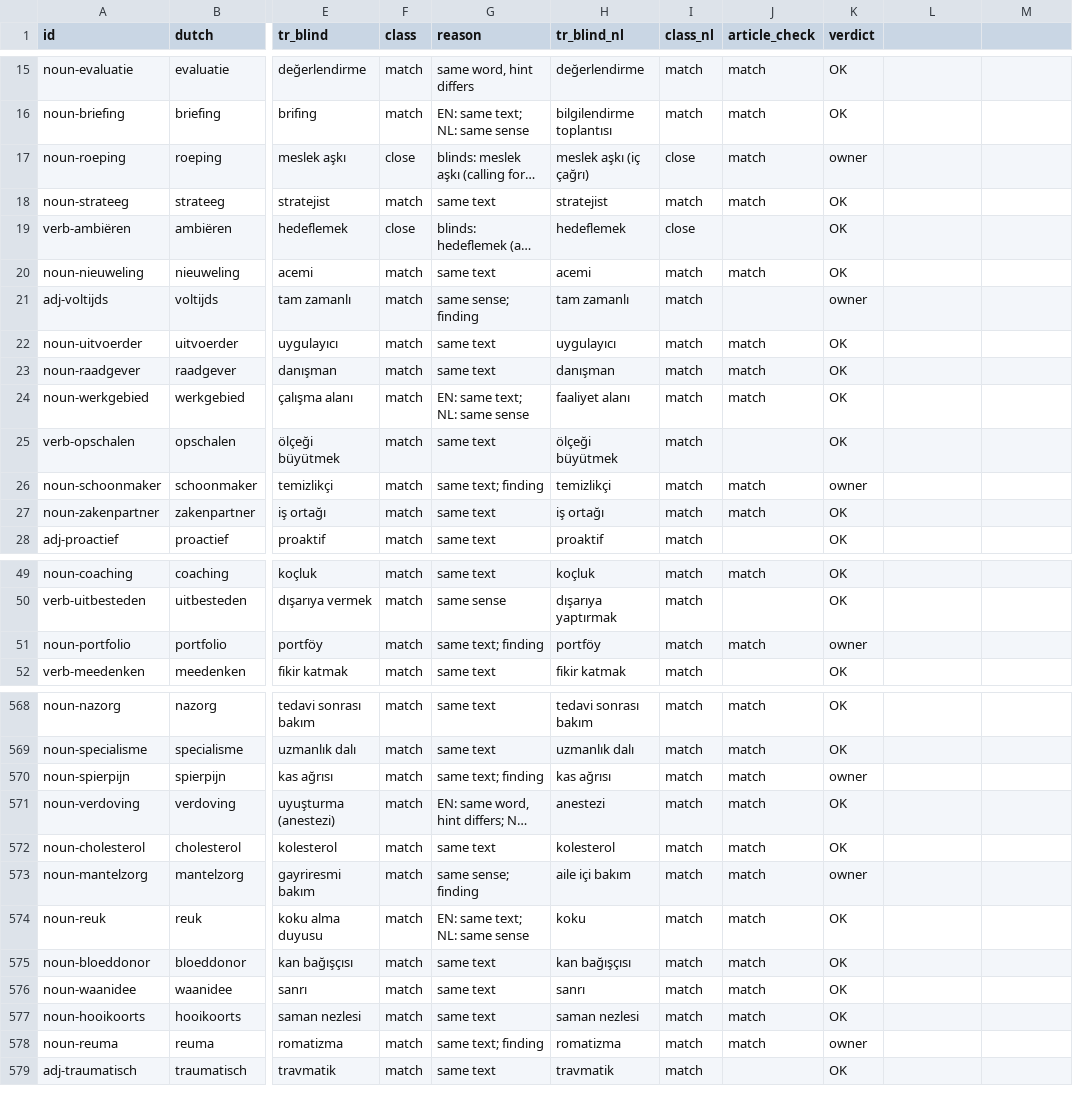
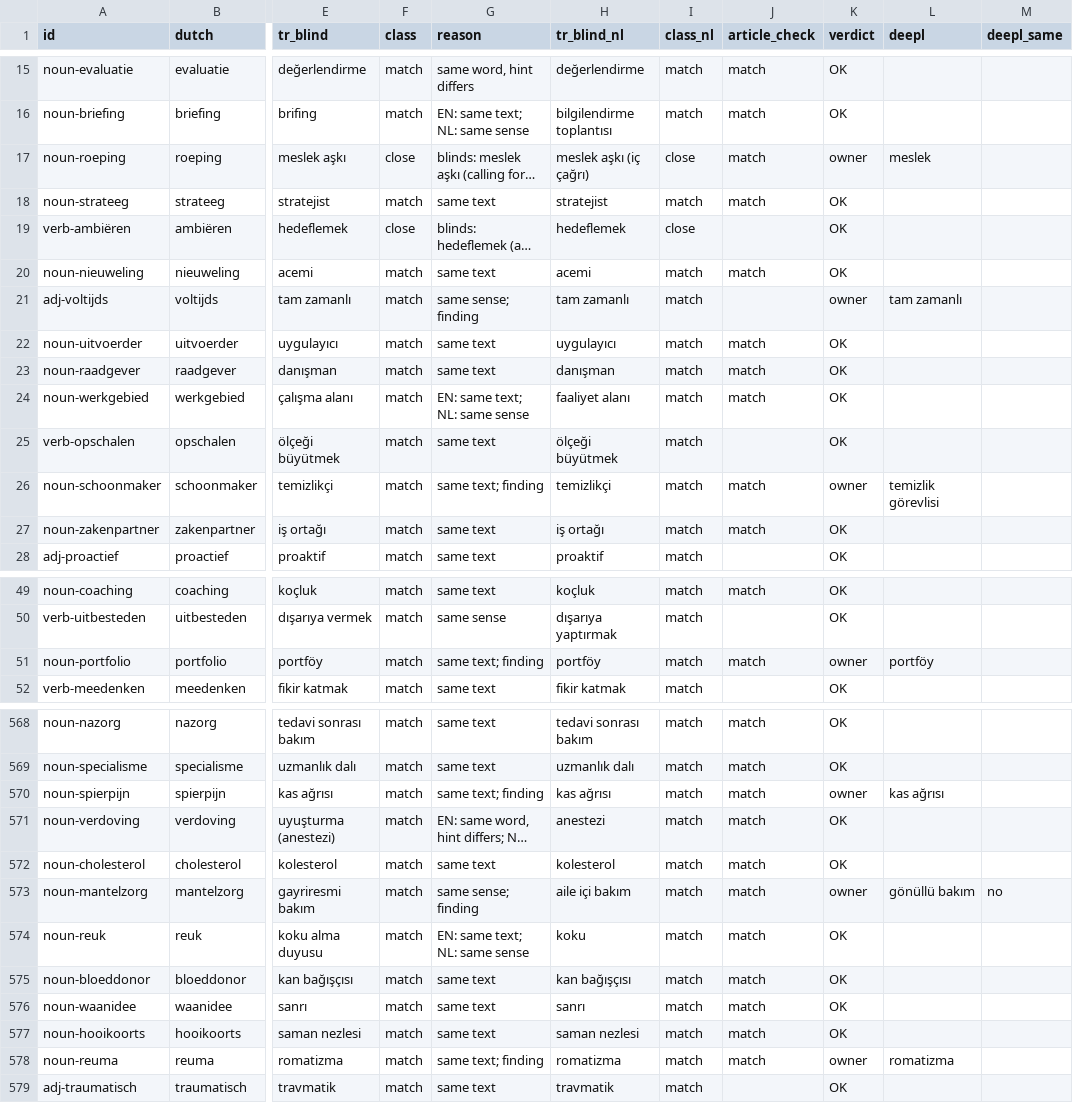
Before and after one commit to bltbllky/linguagrid-content, a CSV file: review/roundtrip-b2/result.csv, drawn as a sheet; only a part is shown, gaps mark what is left out; long unchanged cells end in …; the diff covers the shown part only; the diff names each change by its address in the sheet, - before the commit and + after, or states it on an @@ line.

```diff
--- a/review/roundtrip-b2/result.csv
+++ b/review/roundtrip-b2/result.csv
-L1: (empty)
+L1: deepl
-M1: (empty)
+M1: deepl_same
-L17 (deepl): (empty)
+L17 (deepl): meslek
-L21 (deepl): (empty)
+L21 (deepl): tam zamanlı
-L26 (deepl): (empty)
+L26 (deepl): temizlik görevlisi
-L51 (deepl): (empty)
+L51 (deepl): portföy
-L570 (deepl): (empty)
+L570 (deepl): kas ağrısı
-L573 (deepl): (empty)
+L573 (deepl): gönüllü bakım
-M573 (deepl_same): (empty)
+M573 (deepl_same): no
-L578 (deepl): (empty)
+L578 (deepl): romatizma
```
Also changed, not shown: 51 edited cells elsewhere in this file, review/b2.findings.csv.
